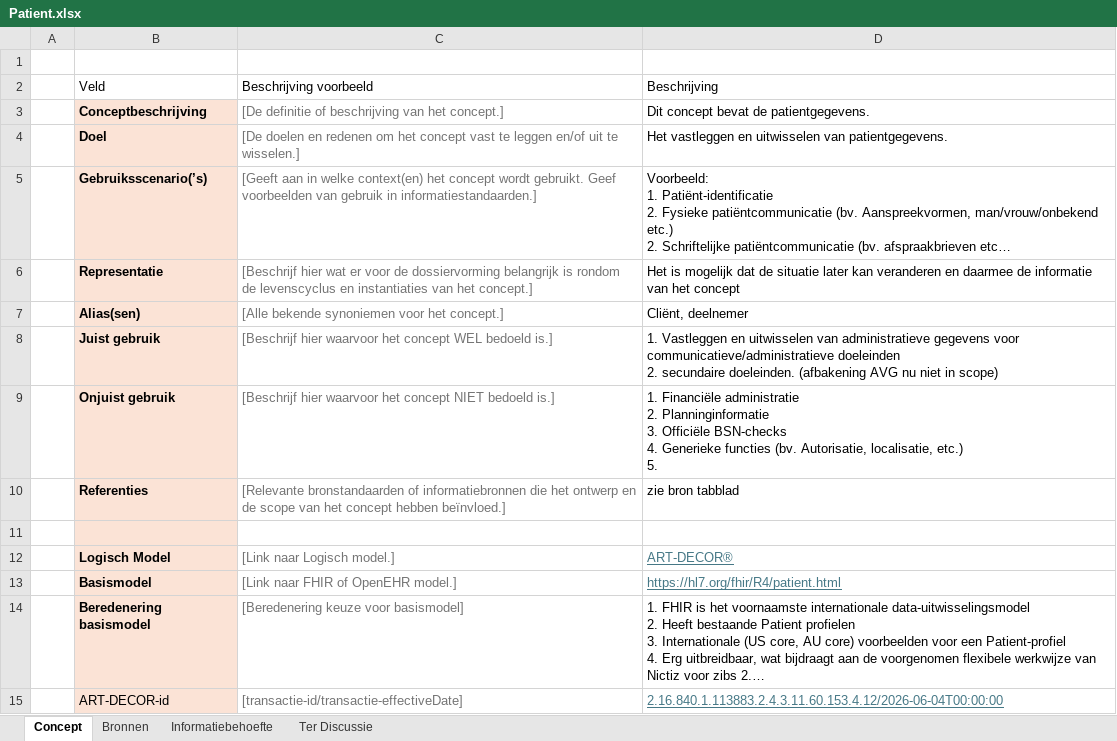
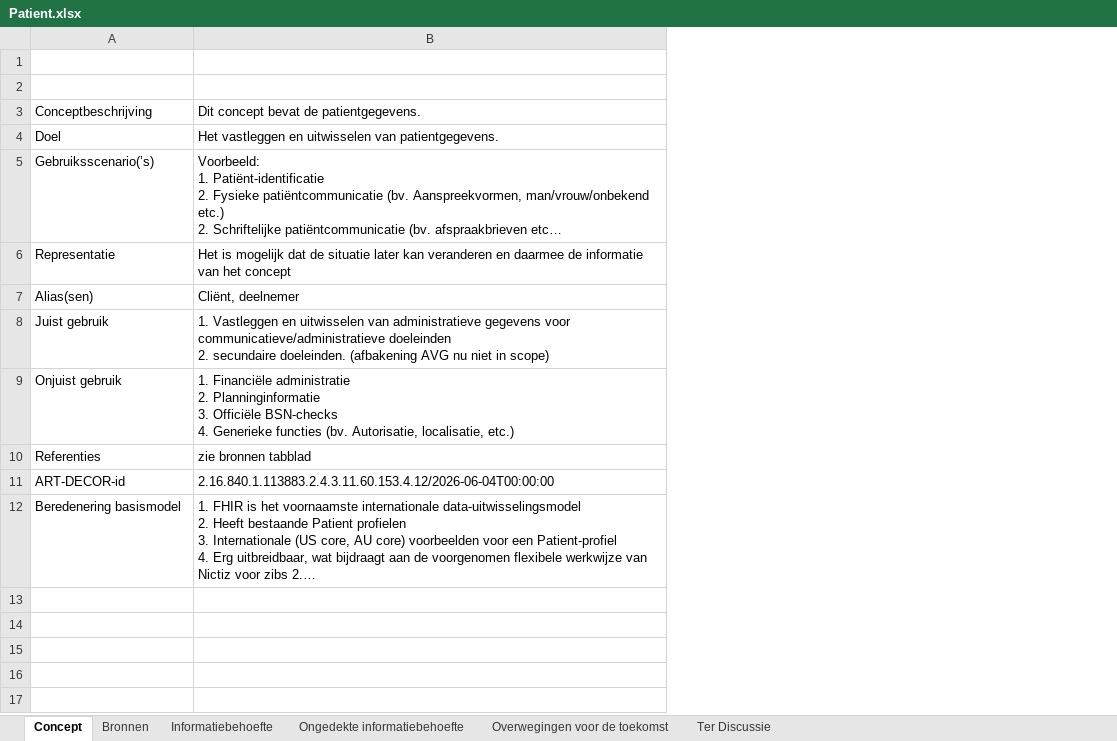
Before and after one commit to Nictiz/GBB-IG, an Excel workbook: input/requirements/Patient.xlsx, sheet Concept, drawn as a sheet; long unchanged cells end in …; values as stored, in another font and other column widths than the file's, no borders; charts and pictures and table styles not drawn; removed rows and columns are numbered as before the commit, all else as after; ↵ is a line break in a cell; the diff names each change by its address in the sheet, - before the commit and + after, or states it on an @@ line.

Commit message:
Patient: refreshed requirements file

```diff
--- a/input/requirements/Patient.xlsx (sheet Concept)
+++ b/input/requirements/Patient.xlsx (sheet Concept)
+sheet tab: Ongedekte informatiebehoefte
+sheet tab: Overwegingen voor de toekomst
-column A, empty
-column C (Beschrijving voorbeeld), rows 3-10: [De definitie of beschrijving van het concept.] | [De doelen en redenen om het concept vast te leggen en/of uit te wisselen.] | [Geeft aan in welke context(en) het concept wordt gebruikt. Geef voorbeelden van gebruik in informatiestandaarden.] | [Beschrijf hier wat er voor de dossiervorming belangrijk is rondom de levenscyclus en instantiaties van het concept.] | [Alle bekende synoniemen voor het concept.] | [Beschrijf hier waarvoor het concept WEL bedoeld is.] | [Beschrijf hier waarvoor het concept NIET bedoeld is.] | [Relevante bronstandaarden of informatiebronnen die het ontwerp en de scope van het concept hebben beïnvloed.]; row 14: [Beredenering keuze voor basismodel]
@@ A2 bold: off → on, text colour: black → #FFFFFF @@
@@ B2 bold: off → on, text colour: black → #FFFFFF @@
-A3:A11 fill: #FBE3D6
+A3:A11 fill: none
-A3:A10 bold: on
+A3:A10 bold: off
-B9 (Beschrijving): …localisatie, etc.) ↵ 5.
+B9 (Beschrijving): …localisatie, etc.)
-B10 (Beschrijving): zie bron tabblad
+B10 (Beschrijving): zie bronnen tabblad
-row 11: (empty)
+row 11: ART-DECOR-id | 2.16.840.1.113883.2.4.3.11.60.153.4.12/2026-06-04T00:00:00
-row 12:  | Logisch Model | [Link naar Logisch model.] | ART-DECOR®
-row 13:  | Basismodel | [Link naar FHIR of OpenEHR model.] | https://hl7.org/fhir/R4/patient.html
@@ A12 fill: #FBE3D6 → none, bold: on → off @@
-row 15:  | ART-DECOR-id | [transactie-id/transactie-effectiveDate] | 2.16.840.1.113883.2.4.3.11.60.153.4.12/2026-06-04T00:00:00
```
Also changed, not shown: sheet Informatiebehoefte, sheet Ter Discussie, sheet Bronnen, charts or pictures.
